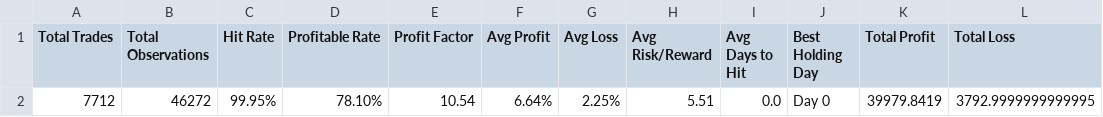
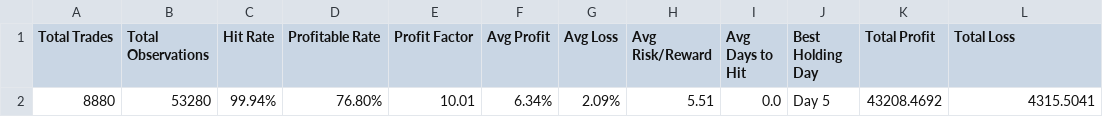
Before and after one commit to TeneikaAskew/stocks, a CSV file: earnings_options_analytics/outputs/csv_reports/overall.csv, drawn as a sheet; removed rows and columns are numbered as before the commit, all else as after; the diff names each change by its address in the sheet, - before the commit and + after, or states it on an @@ line.

```diff
--- a/earnings_options_analytics/outputs/csv_reports/overall.csv
+++ b/earnings_options_analytics/outputs/csv_reports/overall.csv
-row 2: 7712 | 46272 | 99.95% | 78.10% | 10.54 | 6.64% | 2.25% | 5.51 | 0.0 | Day 0 | 39979.8419 | 3792.9999999999995
+row 2: 8880 | 53280 | 99.94% | 76.80% | 10.01 | 6.34% | 2.09% | 5.51 | 0.0 | Day 5 | 43208.4692 | 4315.5041
```
Also changed, not shown: earnings_options_analytics/outputs/csv_reports/earnings_timing_entry_window.csv, earnings_options_analytics/outputs/csv_reports/indicator_ranges.csv, 19 other files.
